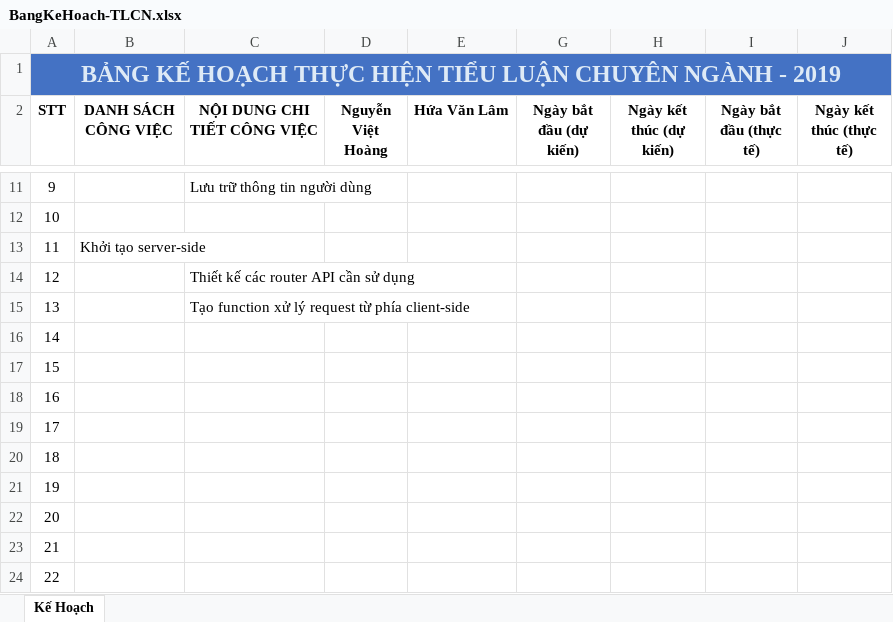
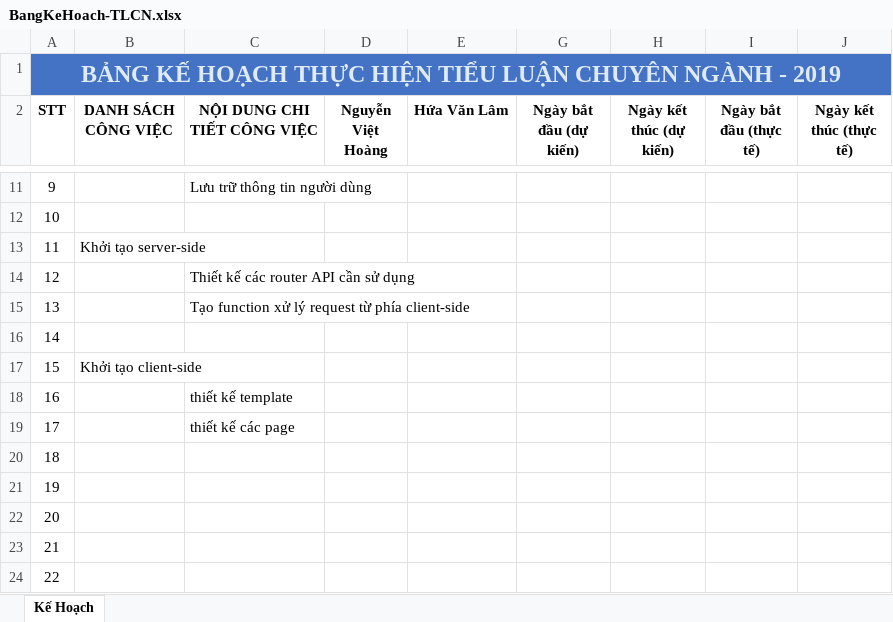
Before and after one commit to vanlam0145/TLCN-2019-LearnJapanese-Wepapp, an Excel workbook: BangKeHoach-TLCN.xlsx, sheet Kế Hoạch, drawn as a sheet; only a part is shown, gaps mark what is left out; values as stored, in another font and other column widths than the file's, no borders; table styles not drawn; the diff names each change by its address in the sheet, - before the commit and + after, or states it on an @@ line.

Commit message:
second commit

```diff
--- a/BangKeHoach-TLCN.xlsx (sheet Kế Hoạch)
+++ b/BangKeHoach-TLCN.xlsx (sheet Kế Hoạch)
-B17 (DANH SÁCH CÔNG VIỆC): (empty)
+B17 (DANH SÁCH CÔNG VIỆC): Khởi tạo client-side
-C18 (NỘI DUNG CHI TIẾT CÔNG VIỆC): (empty)
+C18 (NỘI DUNG CHI TIẾT CÔNG VIỆC): thiết kế template
-C19 (NỘI DUNG CHI TIẾT CÔNG VIỆC): (empty)
+C19 (NỘI DUNG CHI TIẾT CÔNG VIỆC): thiết kế các page
```
